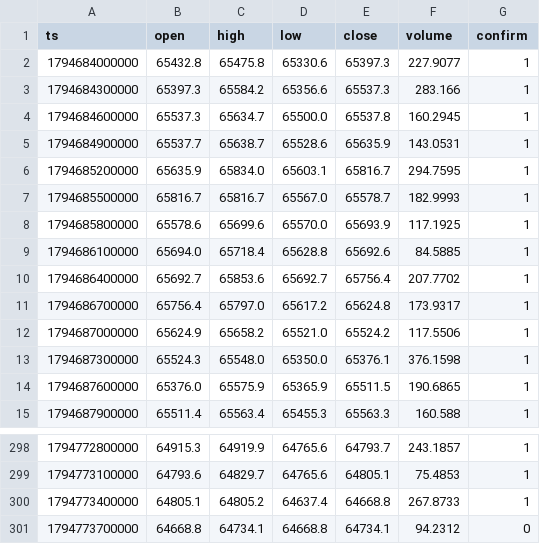
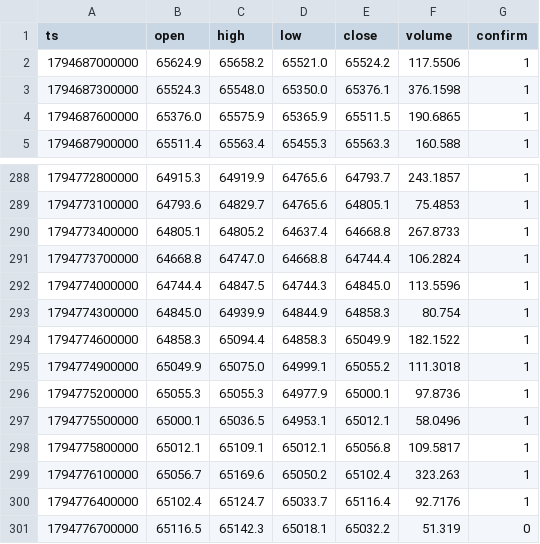
Before and after one commit to nguynquangdng12-sys/btc-data, a CSV file: data/btc_5m.csv, drawn as a sheet; only a part is shown, gaps mark what is left out.

```diff
--- a/data/btc_5m.csv
+++ b/data/btc_5m.csv
@@ -1,12 +1,2 @@
 ts,open,high,low,close,volume,confirm
-1794684000000,65432.8,65475.8,65330.6,65397.3,227.9077,1
-1794684300000,65397.3,65584.2,65356.6,65537.3,283.166,1
-1794684600000,65537.3,65634.7,65500.0,65537.8,160.2945,1
-1794684900000,65537.7,65638.7,65528.6,65635.9,143.0531,1
-1794685200000,65635.9,65834.0,65603.1,65816.7,294.7595,1
-1794685500000,65816.7,65816.7,65567.0,65578.7,182.9993,1
-1794685800000,65578.6,65699.6,65570.0,65693.9,117.1925,1
-1794686100000,65694.0,65718.4,65628.8,65692.6,84.5885,1
-1794686400000,65692.7,65853.6,65692.7,65756.4,207.7702,1
-1794686700000,65756.4,65797.0,65617.2,65624.8,173.9317,1
 1794687000000,65624.9,65658.2,65521.0,65524.2,117.5506,1
@@ -300,2 +290,12 @@ ts,open,high,low,close,volume,confirm
 1794773400000,64805.1,64805.2,64637.4,64668.8,267.8733,1
-1794773700000,64668.8,64734.1,64668.8,64734.1,94.2312,0
+1794773700000,64668.8,64747.0,64668.8,64744.4,106.2824,1
+1794774000000,64744.4,64847.5,64744.3,64845.0,113.5596,1
+1794774300000,64845.0,64939.9,64844.9,64858.3,80.754,1
+1794774600000,64858.3,65094.4,64858.3,65049.9,182.1522,1
+1794774900000,65049.9,65075.0,64999.1,65055.2,111.3018,1
+1794775200000,65055.3,65055.3,64977.9,65000.1,97.8736,1
+1794775500000,65000.1,65036.5,64953.1,65012.1,58.0496,1
+1794775800000,65012.1,65109.1,65012.1,65056.8,109.5817,1
+1794776100000,65056.7,65169.6,65050.2,65102.4,323.263,1
+1794776400000,65102.4,65124.7,65033.7,65116.4,92.7176,1
+1794776700000,65116.5,65142.3,65018.1,65032.2,51.319,0
```
Also changed, not shown: data/btc_15m.csv, data/btc_1d.csv, 3 other files.
